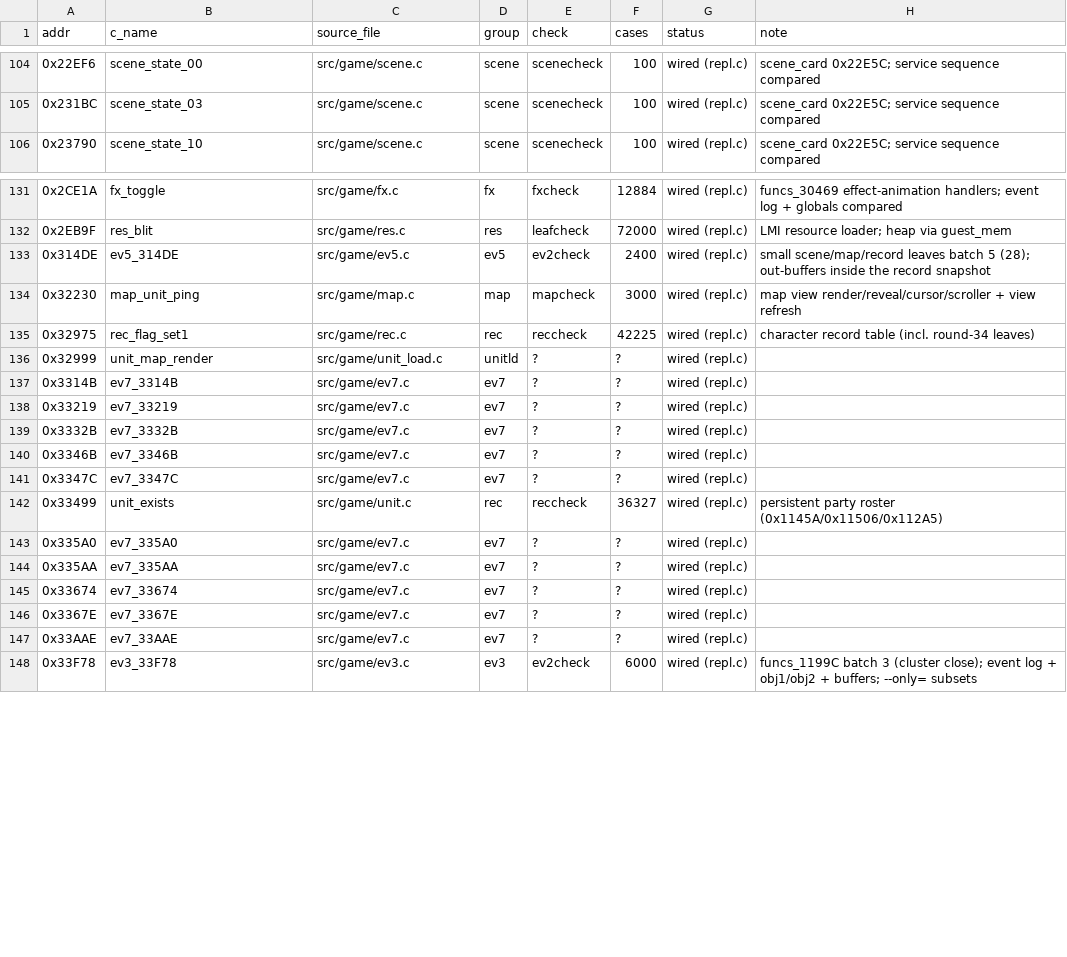
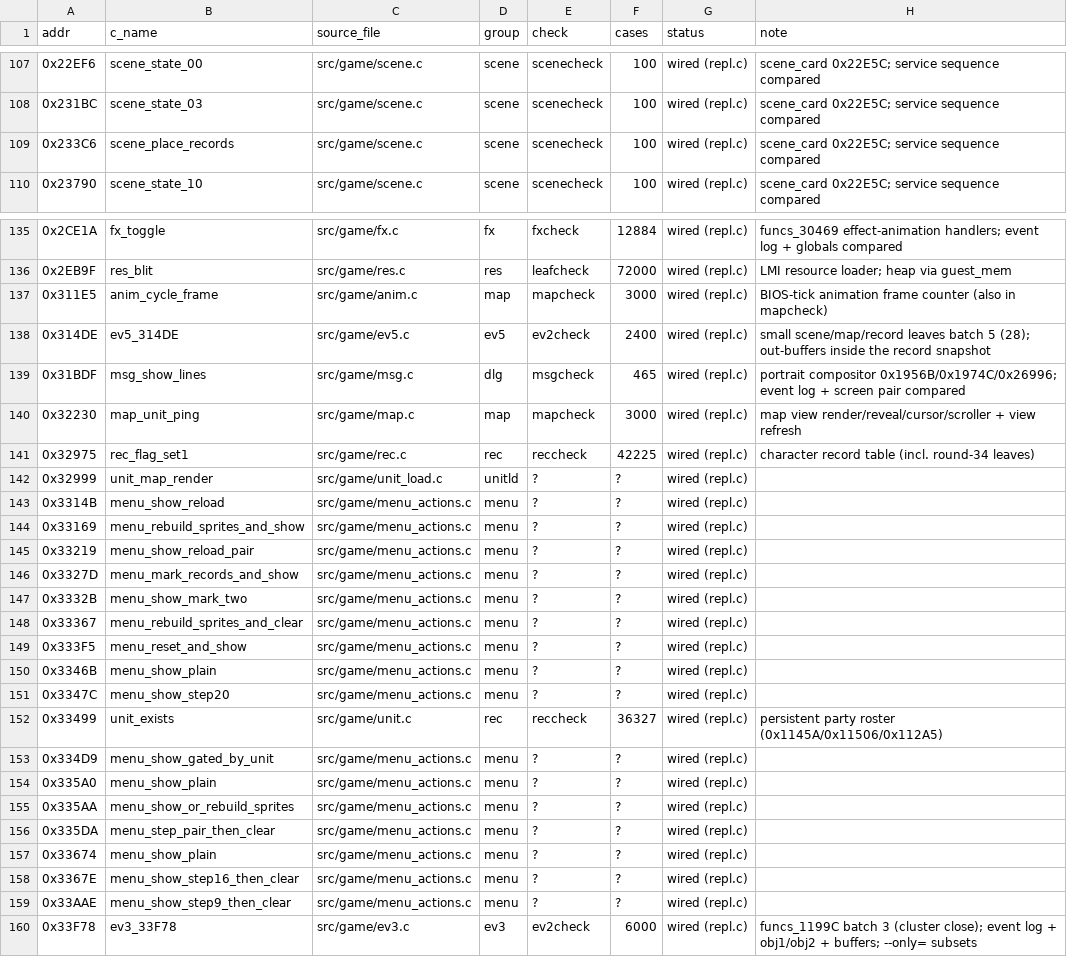
Before and after one commit to lastonesky/fd2host, a CSV file: re/translation_map.csv, drawn as a sheet; only a part is shown, gaps mark what is left out; the diff covers the shown part only.

Commit message:
第 45 轮：菜单层收尾 + 语义命名（ev7→menu_actions）+ 场景/UI 叶子 12 个（第 286-297 个）—— ev2check 2355/0、regress 8/8、A/B 0 px

```diff
--- a/re/translation_map.csv
+++ b/re/translation_map.csv
@@ -105,2 +108,3 @@ addr,c_name,source_file,group,check,cases,status,note
 0x231BC,scene_state_03,src/game/scene.c,scene,scenecheck,100,wired (repl.c),scene_card 0x22E5C; service sequence compared
+0x233C6,scene_place_records,src/game/scene.c,scene,scenecheck,100,wired (repl.c),scene_card 0x22E5C; service sequence compared
 0x23790,scene_state_10,src/game/scene.c,scene,scenecheck,100,wired (repl.c),scene_card 0x22E5C; service sequence compared
@@ -132,3 +136,5 @@ addr,c_name,source_file,group,check,cases,status,note
 0x2EB9F,res_blit,src/game/res.c,res,leafcheck,72000,wired (repl.c),LMI resource loader; heap via guest_mem
+0x311E5,anim_cycle_frame,src/game/anim.c,map,mapcheck,3000,wired (repl.c),BIOS-tick animation frame counter (also in mapcheck)
 0x314DE,ev5_314DE,src/game/ev5.c,ev5,ev2check,2400,wired (repl.c),small scene/map/record leaves batch 5 (28); out-buffers inside the record snapshot
+0x31BDF,msg_show_lines,src/game/msg.c,dlg,msgcheck,465,wired (repl.c),portrait compositor 0x1956B/0x1974C/0x26996; event log + screen pair compared
 0x32230,map_unit_ping,src/game/map.c,map,mapcheck,3000,wired (repl.c),map view render/reveal/cursor/scroller + view refresh
@@ -136,13 +142,19 @@ addr,c_name,source_file,group,check,cases,status,note
 0x32999,unit_map_render,src/game/unit_load.c,unitld,?,?,wired (repl.c),
-0x3314B,ev7_3314B,src/game/ev7.c,ev7,?,?,wired (repl.c),
-0x33219,ev7_33219,src/game/ev7.c,ev7,?,?,wired (repl.c),
-0x3332B,ev7_3332B,src/game/ev7.c,ev7,?,?,wired (repl.c),
-0x3346B,ev7_3346B,src/game/ev7.c,ev7,?,?,wired (repl.c),
-0x3347C,ev7_3347C,src/game/ev7.c,ev7,?,?,wired (repl.c),
+0x3314B,menu_show_reload,src/game/menu_actions.c,menu,?,?,wired (repl.c),
+0x33169,menu_rebuild_sprites_and_show,src/game/menu_actions.c,menu,?,?,wired (repl.c),
+0x33219,menu_show_reload_pair,src/game/menu_actions.c,menu,?,?,wired (repl.c),
+0x3327D,menu_mark_records_and_show,src/game/menu_actions.c,menu,?,?,wired (repl.c),
+0x3332B,menu_show_mark_two,src/game/menu_actions.c,menu,?,?,wired (repl.c),
+0x33367,menu_rebuild_sprites_and_clear,src/game/menu_actions.c,menu,?,?,wired (repl.c),
+0x333F5,menu_reset_and_show,src/game/menu_actions.c,menu,?,?,wired (repl.c),
+0x3346B,menu_show_plain,src/game/menu_actions.c,menu,?,?,wired (repl.c),
+0x3347C,menu_show_step20,src/game/menu_actions.c,menu,?,?,wired (repl.c),
 0x33499,unit_exists,src/game/unit.c,rec,reccheck,36327,wired (repl.c),persistent party roster (0x1145A/0x11506/0x112A5)
-0x335A0,ev7_335A0,src/game/ev7.c,ev7,?,?,wired (repl.c),
-0x335AA,ev7_335AA,src/game/ev7.c,ev7,?,?,wired (repl.c),
-0x33674,ev7_33674,src/game/ev7.c,ev7,?,?,wired (repl.c),
-0x3367E,ev7_3367E,src/game/ev7.c,ev7,?,?,wired (repl.c),
-0x33AAE,ev7_33AAE,src/game/ev7.c,ev7,?,?,wired (repl.c),
+0x334D9,menu_show_gated_by_unit,src/game/menu_actions.c,menu,?,?,wired (repl.c),
+0x335A0,menu_show_plain,src/game/menu_actions.c,menu,?,?,wired (repl.c),
+0x335AA,menu_show_or_rebuild_sprites,src/game/menu_actions.c,menu,?,?,wired (repl.c),
+0x335DA,menu_step_pair_then_clear,src/game/menu_actions.c,menu,?,?,wired (repl.c),
+0x33674,menu_show_plain,src/game/menu_actions.c,menu,?,?,wired (repl.c),
+0x3367E,menu_show_step16_then_clear,src/game/menu_actions.c,menu,?,?,wired (repl.c),
+0x33AAE,menu_show_step9_then_clear,src/game/menu_actions.c,menu,?,?,wired (repl.c),
 0x33F78,ev3_33F78,src/game/ev3.c,ev3,ev2check,6000,wired (repl.c),funcs_1199C batch 3 (cluster close); event log + obj1/obj2 + buffers; --only= subsets
```
Also changed, not shown: 3 added rows and 42 edited cells elsewhere in this file, 22 other files.
